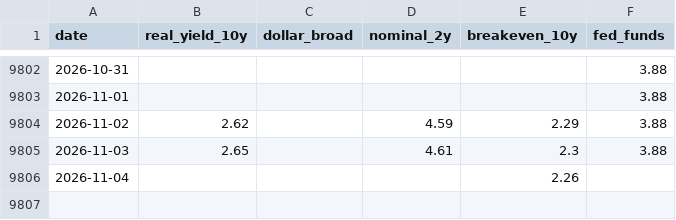
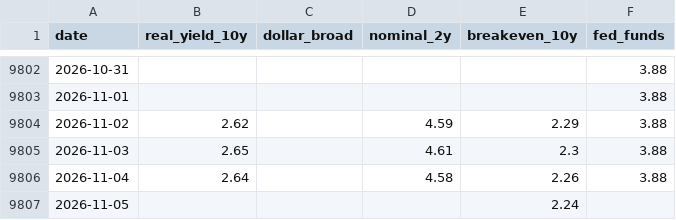
Before and after one commit to allisonzhan/slv-dashboard, a CSV file: macro.csv, drawn as a sheet; only a part is shown, gaps mark what is left out.

```diff
--- a/macro.csv
+++ b/macro.csv
@@ -9805,2 +9805,3 @@ date,real_yield_10y,dollar_broad,nominal_2y,breakeven_10y,fed_funds
 2026-11-03,2.65,,4.61,2.3,3.88
-2026-11-04,,,,2.26,
+2026-11-04,2.64,,4.58,2.26,3.88
+2026-11-05,,,,2.24,
```
Also changed, not shown: analog_paths.csv, analogs_current.csv, 12 other files.
